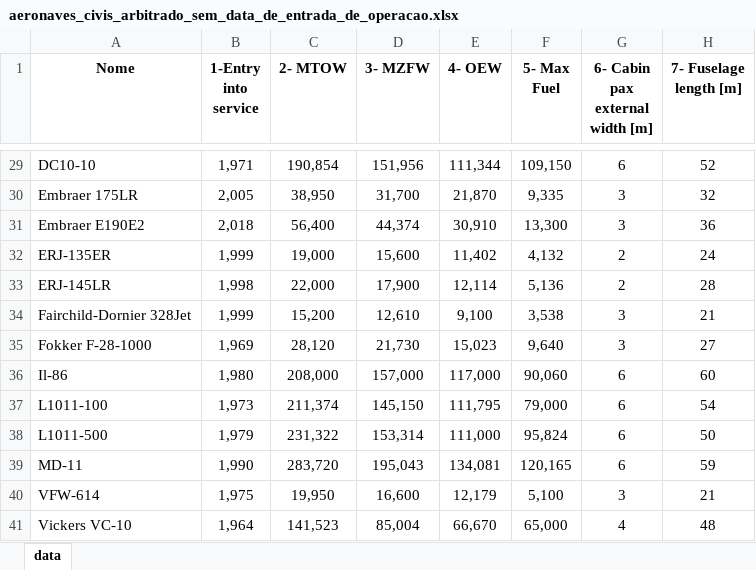
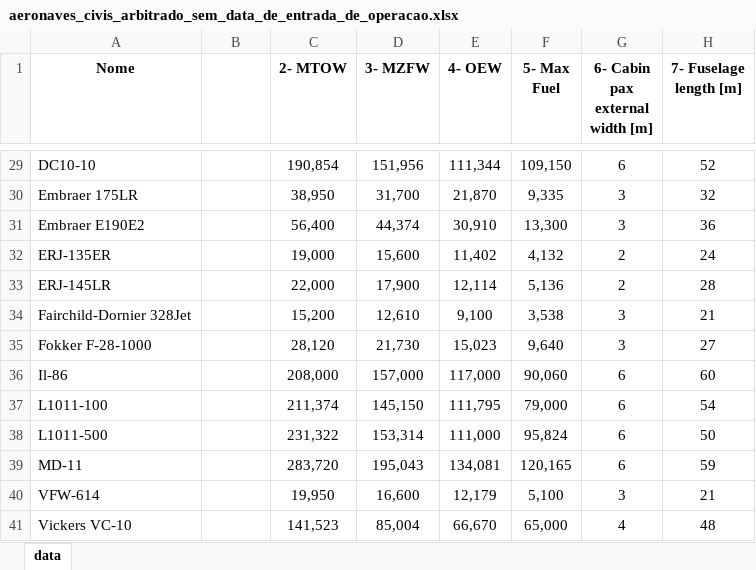
Before and after one commit to edendenis/k_means_python, an Excel workbook: databases/aeronaves_civis_arbitrado_sem_data_de_entrada_de_operacao.xlsx, sheet data, drawn as a sheet; only a part is shown, gaps mark what is left out; values as stored, in another font and other column widths than the file's, no borders; charts and pictures not drawn; ↵ is a line break in a cell; the diff covers the shown part only; the diff names each change by its address in the sheet, - before the commit and + after, or states it on an @@ line.

```diff
--- a/databases/aeronaves_civis_arbitrado_sem_data_de_entrada_de_operacao.xlsx (sheet data)
+++ b/databases/aeronaves_civis_arbitrado_sem_data_de_entrada_de_operacao.xlsx (sheet data)
-B1: 1-Entry ↵ into ↵ service
+B1: (empty)
-B29: 1,971
+B29: (empty)
-B30: 2,005
+B30: (empty)
-B31: 2,018
+B31: (empty)
-B32: 1,999
+B32: (empty)
-B33: 1,998
+B33: (empty)
-B34: 1,999
+B34: (empty)
-B35: 1,969
+B35: (empty)
-B36: 1,980
+B36: (empty)
-B37: 1,973
+B37: (empty)
-B38: 1,979
+B38: (empty)
-B39: 1,990
+B39: (empty)
-B40: 1,975
+B40: (empty)
-B41: 1,964
+B41: (empty)
```
Also changed, not shown: 27 edited cells elsewhere in this sheet, charts or pictures, databases/aeronaves_civis_sem_data_de_entrada_de_operacao.xlsx, databases/aeronaves_militares_sem_data_de_entrada_de_operacao.xlsx, 1 other file.
